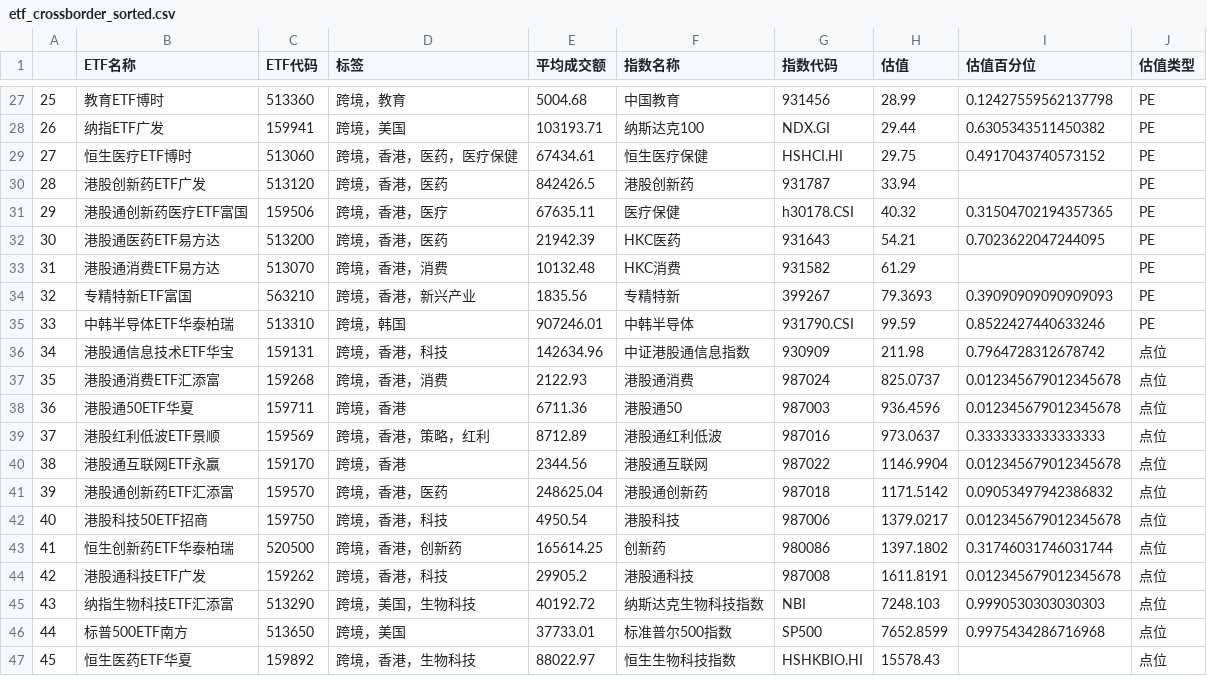
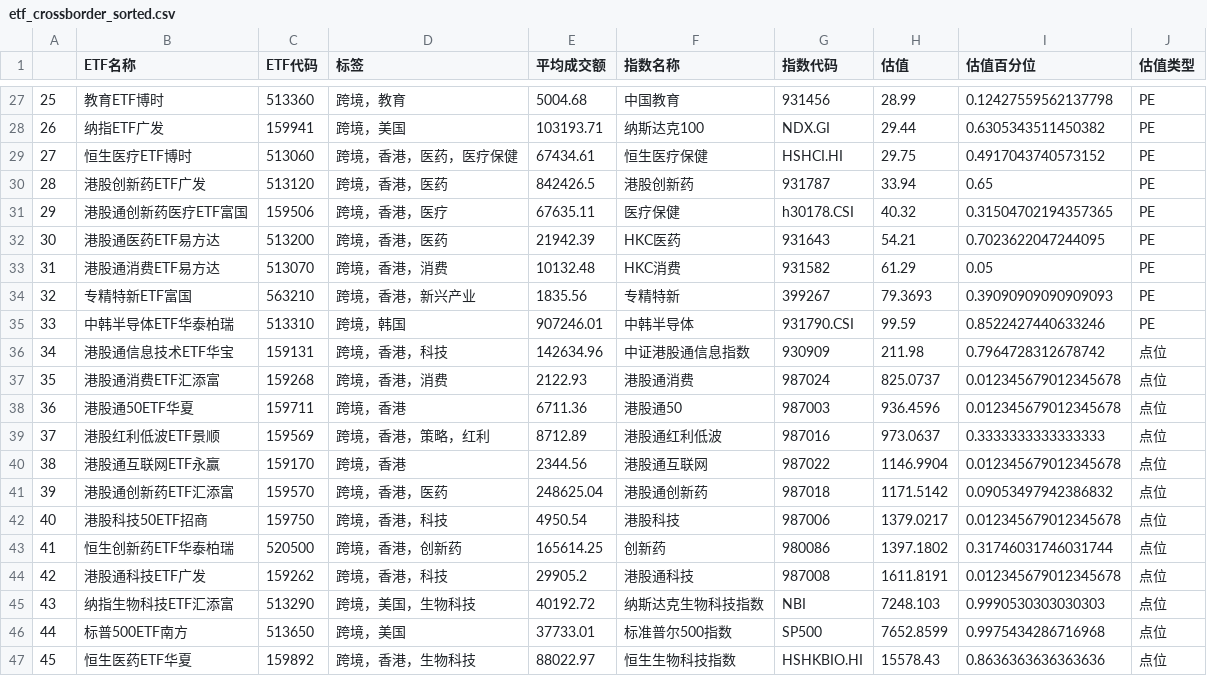
Before and after one commit to tcfh2016/anetf, a CSV file: mail/etf_crossborder_sorted.csv, drawn as a sheet; only a part is shown, gaps mark what is left out; the diff covers the shown part only.

```diff
--- a/mail/etf_crossborder_sorted.csv
+++ b/mail/etf_crossborder_sorted.csv
@@ -29,6 +29,6 @@
 27,恒生医疗ETF博时,513060,跨境，香港，医药，医疗保健,67434.61,恒生医疗保健,HSHCI.HI,29.75,0.4917043740573152,PE
-28,港股创新药ETF广发,513120,跨境，香港，医药,842426.5,港股创新药,931787,33.94,,PE
+28,港股创新药ETF广发,513120,跨境，香港，医药,842426.5,港股创新药,931787,33.94,0.65,PE
 29,港股通创新药医疗ETF富国,159506,跨境，香港，医疗,67635.11,医疗保健,h30178.CSI,40.32,0.31504702194357365,PE
 30,港股通医药ETF易方达,513200,跨境，香港，医药,21942.39,HKC医药,931643,54.21,0.7023622047244095,PE
-31,港股通消费ETF易方达,513070,跨境，香港，消费,10132.48,HKC消费,931582,61.29,,PE
+31,港股通消费ETF易方达,513070,跨境，香港，消费,10132.48,HKC消费,931582,61.29,0.05,PE
 32,专精特新ETF富国,563210,跨境，香港，新兴产业,1835.56,专精特新,399267,79.3693,0.39090909090909093,PE
@@ -46,2 +46,2 @@
 44,标普500ETF南方,513650,跨境，美国,37733.01,标准普尔500指数,SP500,7652.8599,0.9975434286716968,点位
-45,恒生医药ETF华夏,159892,跨境，香港，生物科技,88022.97,恒生生物科技指数,HSHKBIO.HI,15578.43,,点位
+45,恒生医药ETF华夏,159892,跨境，香港，生物科技,88022.97,恒生生物科技指数,HSHKBIO.HI,15578.43,0.8636363636363636,点位
```
Also changed, not shown: 9 edited cells elsewhere in this file, mail/etf_broad_sorted.csv, mail/etf_sector_sorted.csv, 3 other files.
